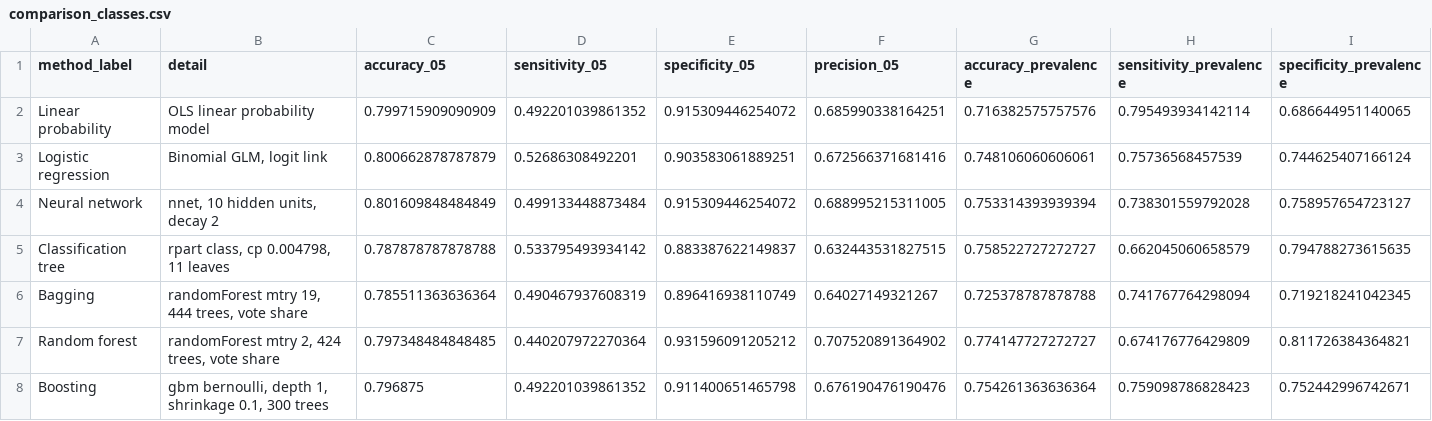
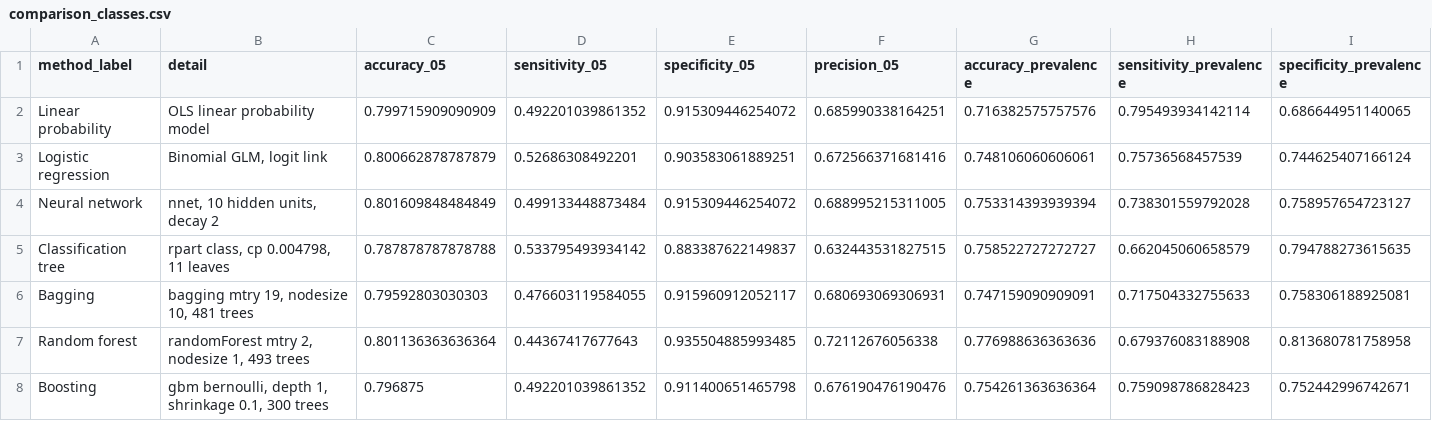
Before and after one commit to MMAS-IG/churn-decision, a CSV file: output/test_predictions/comparison_classes.csv, drawn as a sheet; only a part is shown; the diff covers the shown part only; the diff names each change by its address in the sheet, - before the commit and + after, or states it on an @@ line.

```diff
--- a/output/test_predictions/comparison_classes.csv
+++ b/output/test_predictions/comparison_classes.csv
-B6 (detail): randomForest mtry 19, 444 trees, vote share
+B6 (detail): bagging mtry 19, nodesize 10, 481 trees
-C6 (accuracy_05): 0.785511363636364
+C6 (accuracy_05): 0.79592803030303
-D6 (sensitivity_05): 0.490467937608319
+D6 (sensitivity_05): 0.476603119584055
-E6 (specificity_05): 0.896416938110749
+E6 (specificity_05): 0.915960912052117
-F6 (precision_05): 0.64027149321267
+F6 (precision_05): 0.680693069306931
-G6 (accuracy_prevalence): 0.725378787878788
+G6 (accuracy_prevalence): 0.747159090909091
-H6 (sensitivity_prevalence): 0.741767764298094
+H6 (sensitivity_prevalence): 0.717504332755633
-I6 (specificity_prevalence): 0.719218241042345
+I6 (specificity_prevalence): 0.758306188925081
-B7 (detail): randomForest mtry 2, 424 trees, vote share
+B7 (detail): randomForest mtry 2, nodesize 1, 493 trees
-C7 (accuracy_05): 0.797348484848485
+C7 (accuracy_05): 0.801136363636364
-D7 (sensitivity_05): 0.440207972270364
+D7 (sensitivity_05): 0.44367417677643
-E7 (specificity_05): 0.931596091205212
+E7 (specificity_05): 0.935504885993485
-F7 (precision_05): 0.707520891364902
+F7 (precision_05): 0.72112676056338
-G7 (accuracy_prevalence): 0.774147727272727
+G7 (accuracy_prevalence): 0.776988636363636
-H7 (sensitivity_prevalence): 0.674176776429809
+H7 (sensitivity_prevalence): 0.679376083188908
-I7 (specificity_prevalence): 0.811726384364821
+I7 (specificity_prevalence): 0.813680781758958
```
Also changed, not shown: 2 edited cells elsewhere in this file, output/test_predictions/comparison_brier_diff.csv, output/test_predictions/comparison_scores.csv, 43 other files.
